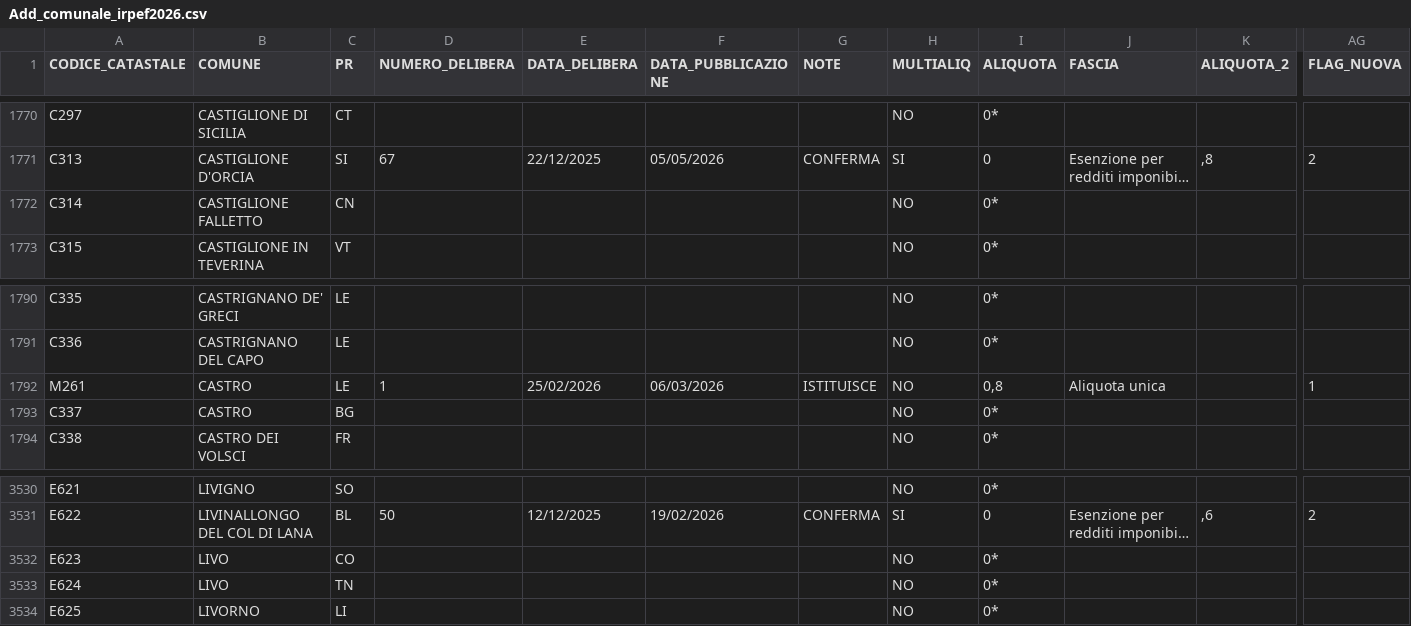
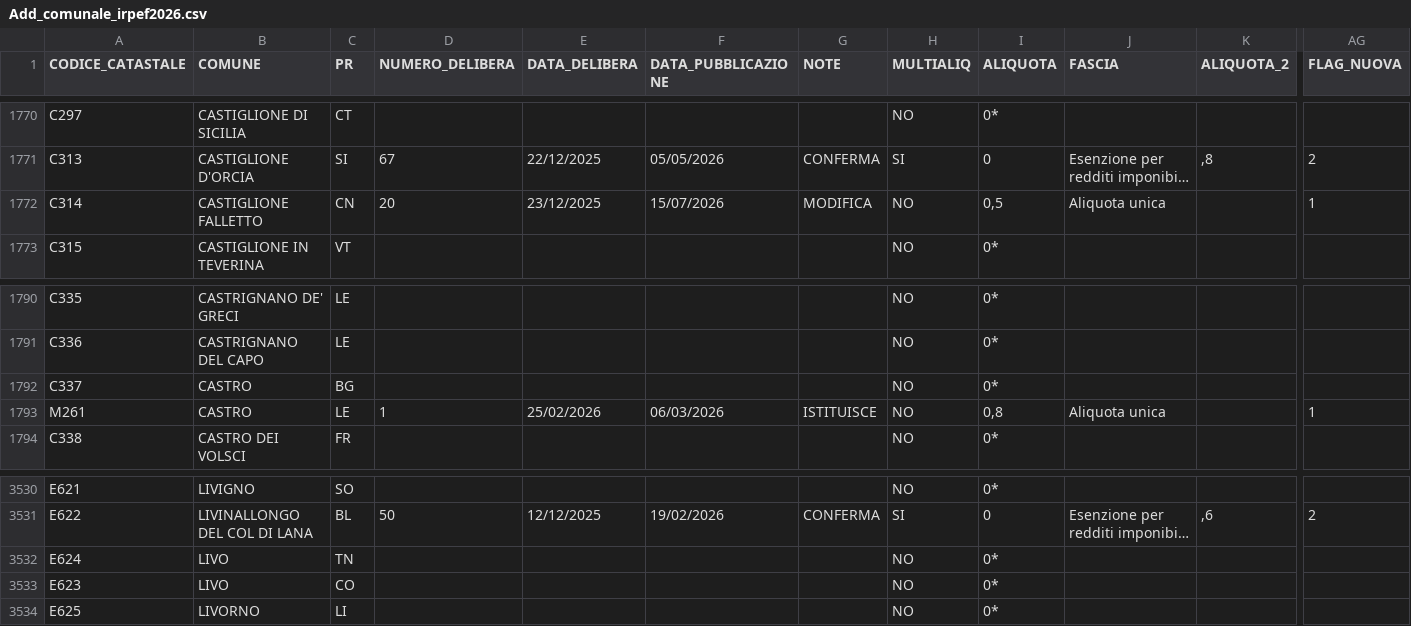
Before and after one commit to BernardoGiordano/stipendio.top, a CSV file: data/Add_comunale_irpef2026.csv, drawn as a sheet; only a part is shown, gaps mark what is left out; long unchanged cells end in …; the diff names each change by its address in the sheet, - before the commit and + after, or states it on an @@ line.

```diff
--- a/data/Add_comunale_irpef2026.csv
+++ b/data/Add_comunale_irpef2026.csv
-D1772 (NUMERO_DELIBERA): (empty)
+D1772 (NUMERO_DELIBERA): 20
-E1772 (DATA_DELIBERA): (empty)
+E1772 (DATA_DELIBERA): 23/12/2025
-F1772 (DATA_PUBBLICAZIONE): (empty)
+F1772 (DATA_PUBBLICAZIONE): 15/07/2026
-G1772 (NOTE): (empty)
+G1772 (NOTE): MODIFICA
-I1772 (ALIQUOTA): 0*
+I1772 (ALIQUOTA): 0,5
-J1772 (FASCIA): (empty)
+J1772 (FASCIA): Aliquota unica
-AG1772 (FLAG_NUOVA): (empty)
+AG1772 (FLAG_NUOVA): 1
@@ row 1792 moved to row 1793: M261 @@
@@ row 3532 moved to row 3533: E623 @@
```
Also changed, not shown: 1 other file.
